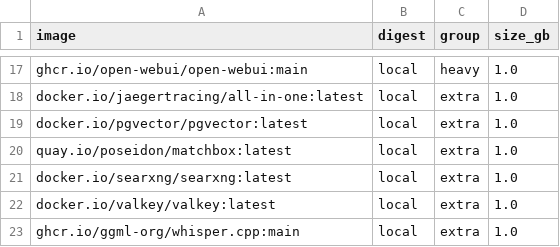
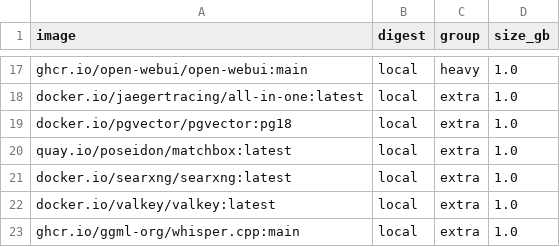
Before and after one commit to mios-dev/MiOS, a TSV file: usr/share/mios/artifacts/sbom/bound-images.tsv, drawn as a sheet; only a part is shown, gaps mark what is left out.

```diff
--- a/usr/share/mios/artifacts/sbom/bound-images.tsv
+++ b/usr/share/mios/artifacts/sbom/bound-images.tsv
@@ -18,3 +18,3 @@ ghcr.io/open-webui/open-webui:main	local	heavy	1.0
 docker.io/jaegertracing/all-in-one:latest	local	extra	1.0
-docker.io/pgvector/pgvector:latest	local	extra	1.0
+docker.io/pgvector/pgvector:pg18	local	extra	1.0
 quay.io/poseidon/matchbox:latest	local	extra	1.0
```
Also changed, not shown: usr/share/mios/reference/pipeline-index.tsv, 17 other files.
